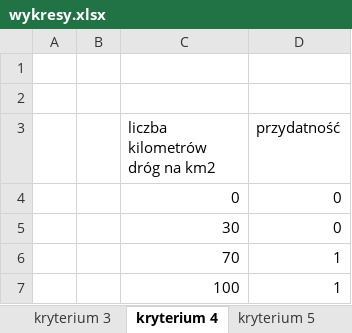
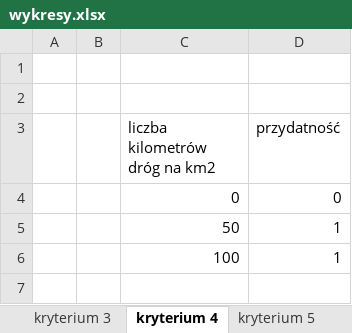
Before and after one commit to affq/analizy-przestrzenne, an Excel workbook: wykresy.xlsx, sheet kryterium 4, drawn as a sheet; values as stored, in another font and other column widths than the file's, no borders; charts and pictures not drawn; removed rows and columns are numbered as before the commit, all else as after; the diff names each change by its address in the sheet, - before the commit and + after, or states it on an @@ line.

```diff
--- a/wykresy.xlsx (sheet kryterium 4)
+++ b/wykresy.xlsx (sheet kryterium 4)
-row 5:  |  | 30 | 0
-C5 (liczba kilometrów dróg na km2): 70
+C5 (liczba kilometrów dróg na km2): 50
```
Also changed, not shown: charts or pictures, 23 other files.
